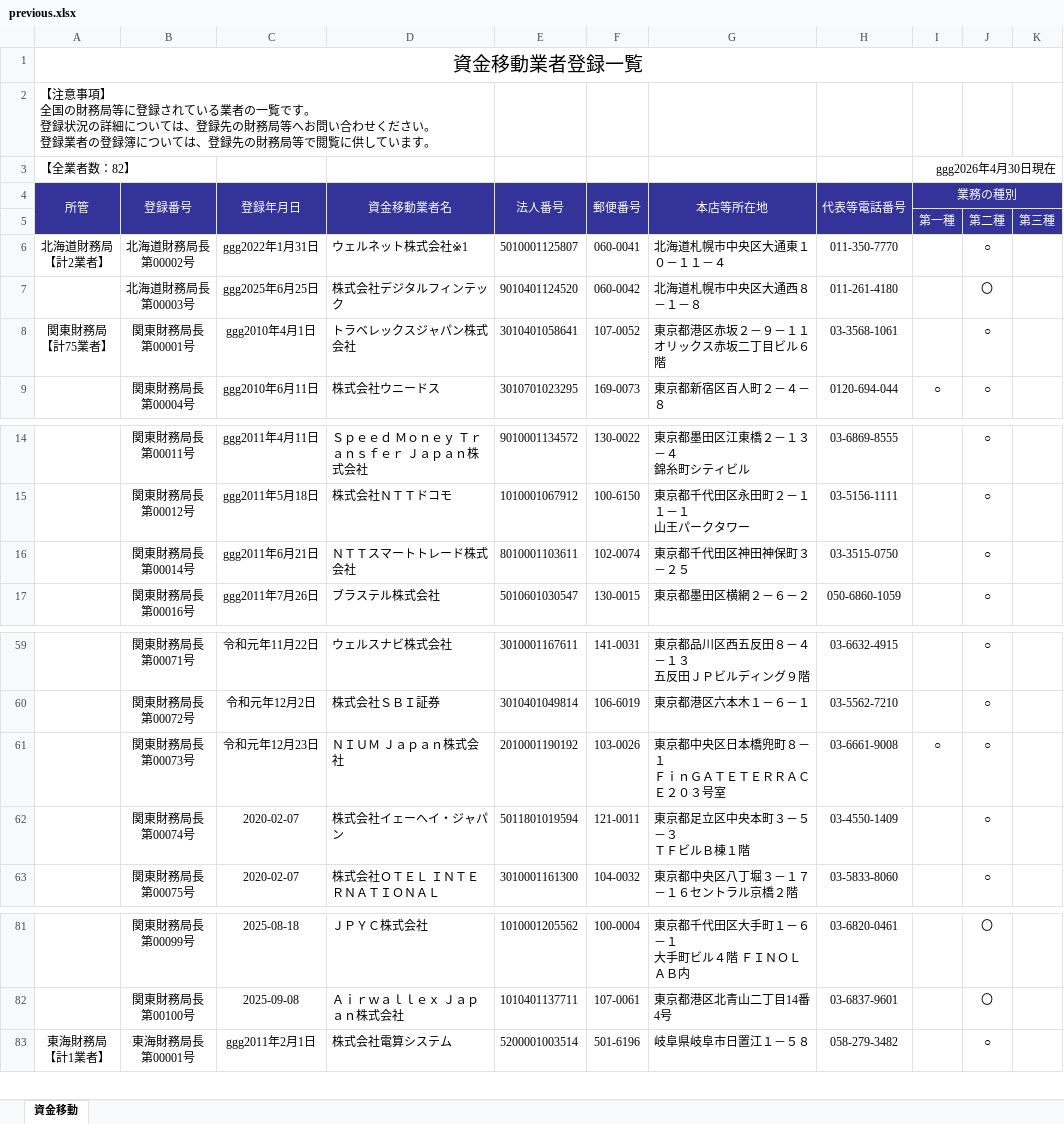
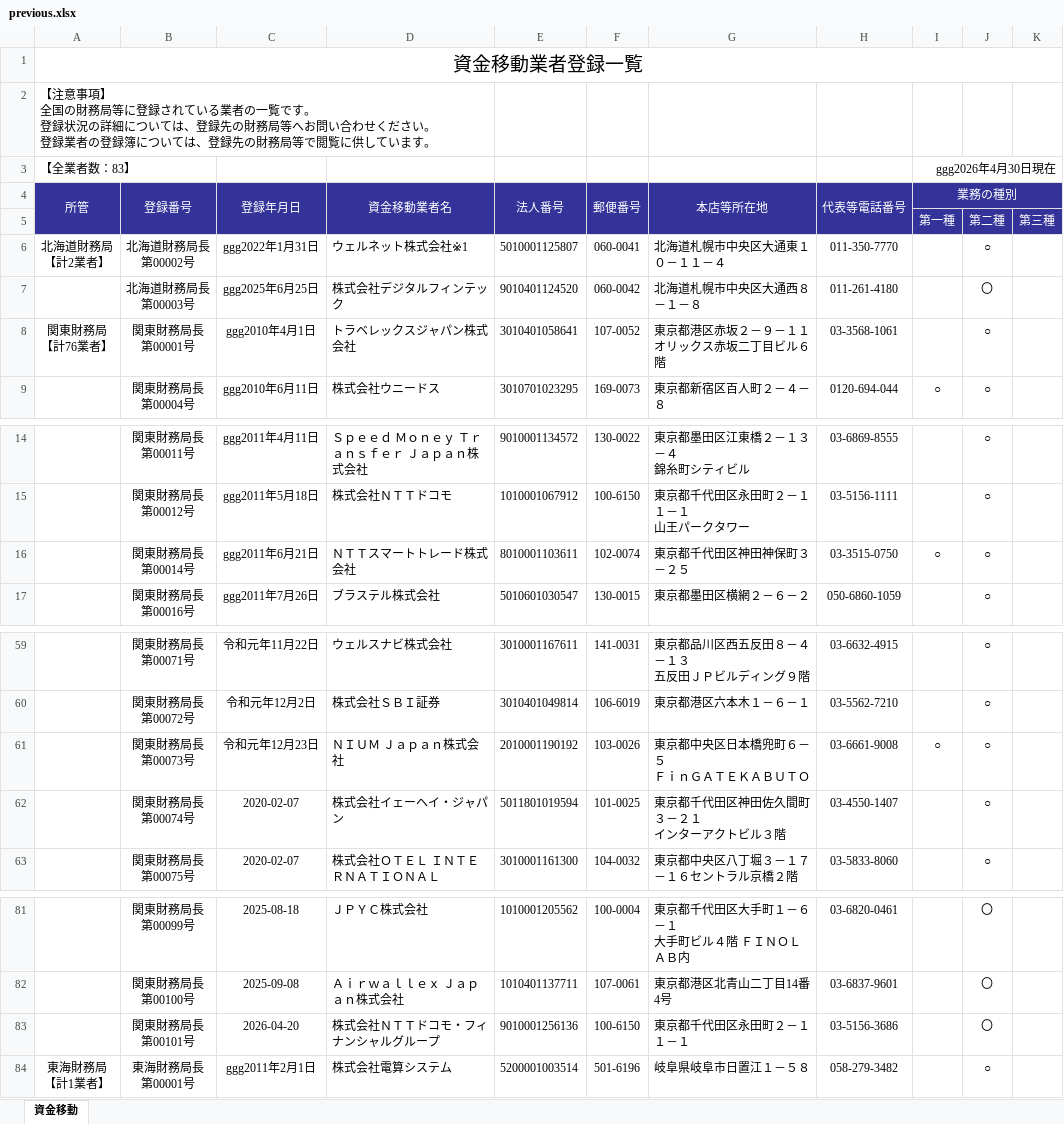
Before and after one commit to eu1130strawberryfieldsforever-glitch/fsa-watcher, an Excel workbook: data/previous.xlsx, sheet 資金移動, drawn as a sheet; only a part is shown, gaps mark what is left out; values as stored, in another font and other column widths than the file's, no borders; ↵ is a line break in a cell; the diff names each change by its address in the sheet, - before the commit and + after, or states it on an @@ line.

```diff
--- a/data/previous.xlsx (sheet 資金移動)
+++ b/data/previous.xlsx (sheet 資金移動)
-A3 (所管): 【全業者数：82】
+A3 (所管): 【全業者数：83】
-A8 (所管): 関東財務局 ↵ 【計75業者】
+A8 (所管): 関東財務局 ↵ 【計76業者】
-I16 (業務の種別): (empty)
+I16 (業務の種別): ○
-G61 (本店等所在地): 東京都中央区日本橋兜町８－１ ↵ ＦｉｎＧＡＴＥＴＥＲＲＡＣＥ２０３号室
+G61 (本店等所在地): 東京都中央区日本橋兜町６－５ ↵ ＦｉｎＧＡＴＥＫＡＢＵＴＯ
-F62 (郵便番号): 121-0011
+F62 (郵便番号): 101-0025
-G62 (本店等所在地): 東京都足立区中央本町３－５－３ ↵ ＴＦビルＢ棟１階
+G62 (本店等所在地): 東京都千代田区神田佐久間町３－２１ ↵ インターアクトビル３階
-H62 (代表等電話番号): 03-4550-1409
+H62 (代表等電話番号): 03-4550-1407
+row 83:  | 関東財務局長 ↵ 第00101号 | 2026-04-20 | 株式会社ＮＴＴドコモ・フィナンシャルグループ | 9010001256136 | 100-6150 | 東京都千代田区永田町２－１１－１ | 03-5156-3686 |  | 〇
```
Also changed, not shown: formulas that keep their value.
